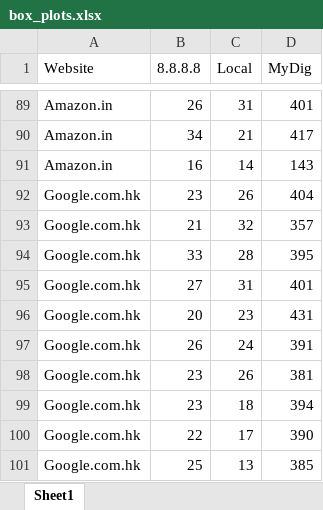
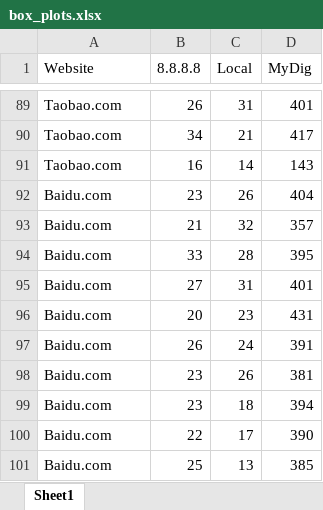
Before and after one commit to HighPingg/CSE-310, an Excel workbook: Homework 1/box_plots.xlsx, sheet Sheet1, drawn as a sheet; only a part is shown, gaps mark what is left out; values as stored, in another font and other column widths than the file's, no borders; charts and pictures not drawn; the diff covers the shown part only; the diff names each change by its address in the sheet, - before the commit and + after, or states it on an @@ line.

```diff
--- a/Homework 1/box_plots.xlsx (sheet Sheet1)
+++ b/Homework 1/box_plots.xlsx (sheet Sheet1)
-A89:A91 (Website): Amazon.in
+A89:A91 (Website): Taobao.com
-A92:A101 (Website): Google.com.hk
+A92:A101 (Website): Baidu.com
```
Also changed, not shown: 27 edited cells elsewhere in this sheet, charts or pictures, 5 other files.
